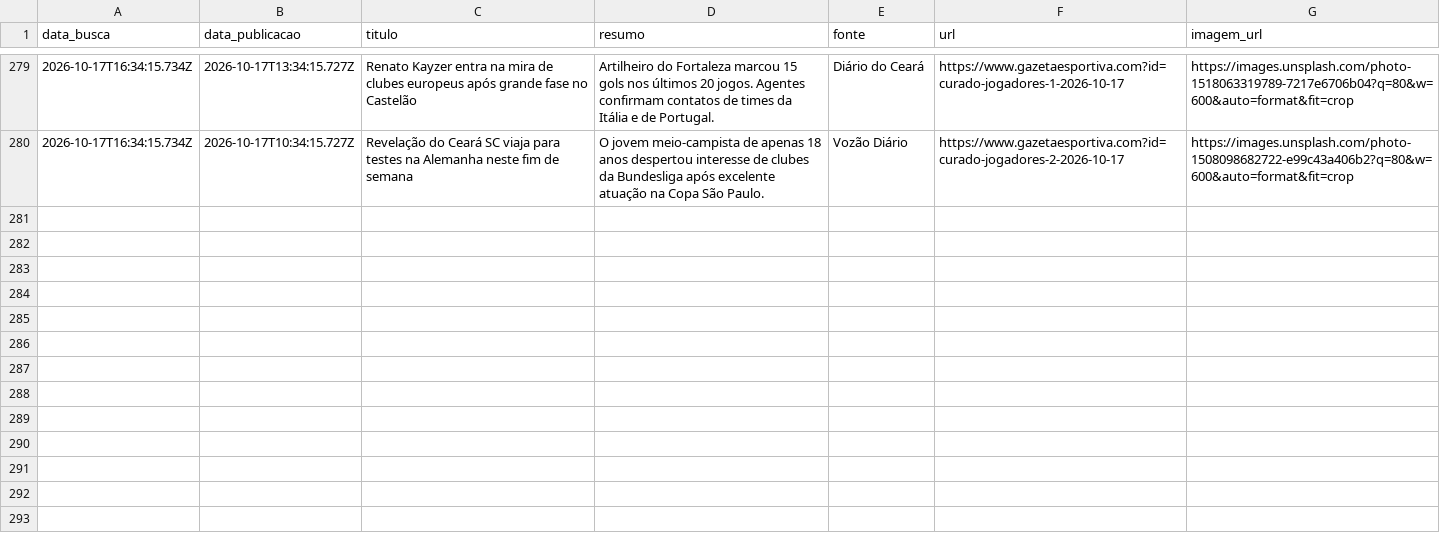
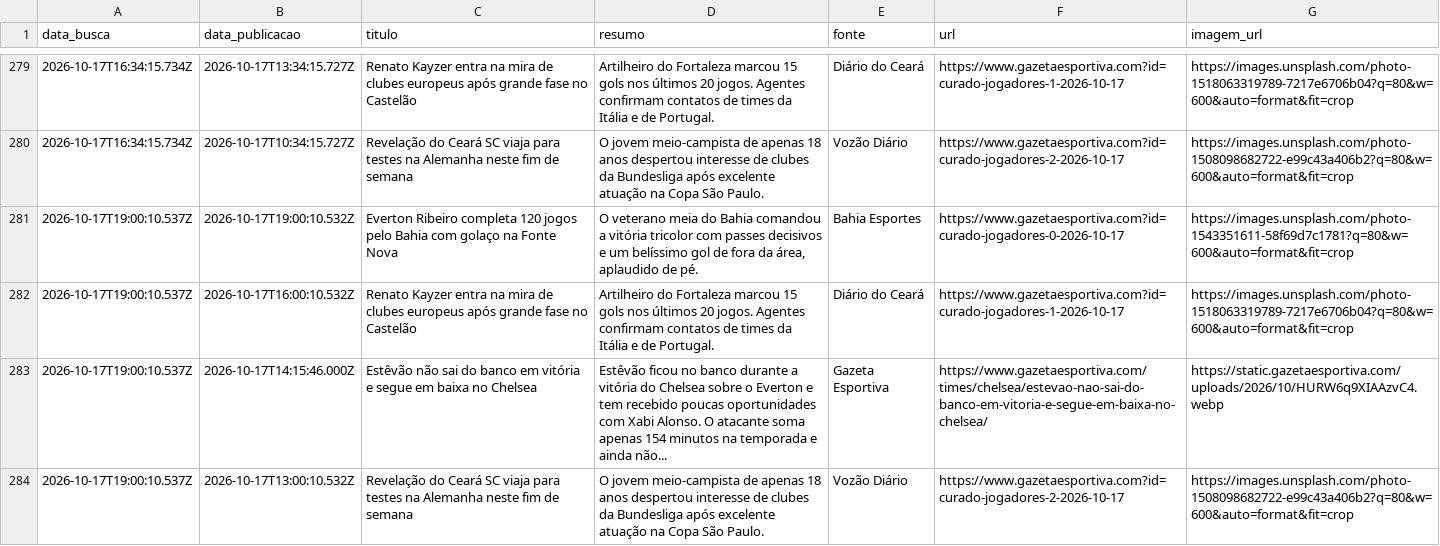
Before and after one commit to yuriluna85/boleragem-nordestina, a CSV file: DATA/2026/10/jogadores/jogadores.csv, drawn as a sheet; only a part is shown, gaps mark what is left out; the diff names each change by its address in the sheet, - before the commit and + after, or states it on an @@ line.

Commit message:
editorial: curadoria diária de notícias futebolísticas do Nordeste [skip ci]

```diff
--- a/DATA/2026/10/jogadores/jogadores.csv
+++ b/DATA/2026/10/jogadores/jogadores.csv
+row 281: 2026-10-17T19:00:10.537Z | 2026-10-17T19:00:10.532Z | Everton Ribeiro completa 120 jogos pelo Bahia com golaço na Fonte Nova | O veterano meia do Bahia comandou a vitória tricolor com passes decisivos e um belíssimo gol de fora da área, aplaudido de pé. | Bahia Esportes | https://www.gazetaesportiva.com?id=curado-jogadores-0-2026-10-17 | https://images.unsplash.com/photo-1543351611-58f69d7c1781?q=80&w=600&auto=format&fit=crop
+row 282: 2026-10-17T19:00:10.537Z | 2026-10-17T16:00:10.532Z | Renato Kayzer entra na mira de clubes europeus após grande fase no Castelão | Artilheiro do Fortaleza marcou 15 gols nos últimos 20 jogos. Agentes confirmam contatos de times da Itália e de Portugal. | Diário do Ceará | https://www.gazetaesportiva.com?id=curado-jogadores-1-2026-10-17 | https://images.unsplash.com/photo-1518063319789-7217e6706b04?q=80&w=600&auto=format&fit=crop
+row 283: 2026-10-17T19:00:10.537Z | 2026-10-17T14:15:46.000Z | Estêvão não sai do banco em vitória e segue em baixa no Chelsea | Estêvão ficou no banco durante a vitória do Chelsea sobre o Everton e tem recebido poucas oportunidades com Xabi Alonso. O atacante soma apenas 154 minutos na temporada e ainda não... | Gazeta Esportiva | https://www.gazetaesportiva.com/times/chelsea/estevao-nao-sai-do-banco-em-vitoria-e-segue-em-baixa-no-chelsea/ | https://static.gazetaesportiva.com/uploads/2026/10/HURW6q9XIAAzvC4.webp
+row 284: 2026-10-17T19:00:10.537Z | 2026-10-17T13:00:10.532Z | Revelação do Ceará SC viaja para testes na Alemanha neste fim de semana | O jovem meio-campista de apenas 18 anos despertou interesse de clubes da Bundesliga após excelente atuação na Copa São Paulo. | Vozão Diário | https://www.gazetaesportiva.com?id=curado-jogadores-2-2026-10-17 | https://images.unsplash.com/photo-1508098682722-e99c43a406b2?q=80&w=600&auto=format&fit=crop
```
Also changed, not shown: DATA/2026/10/feminino/feminino.csv, 4 other files.
